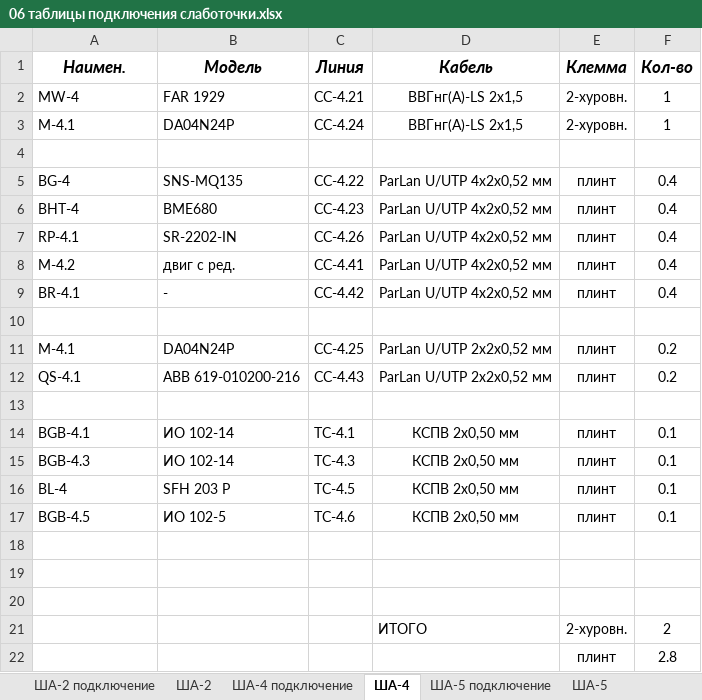
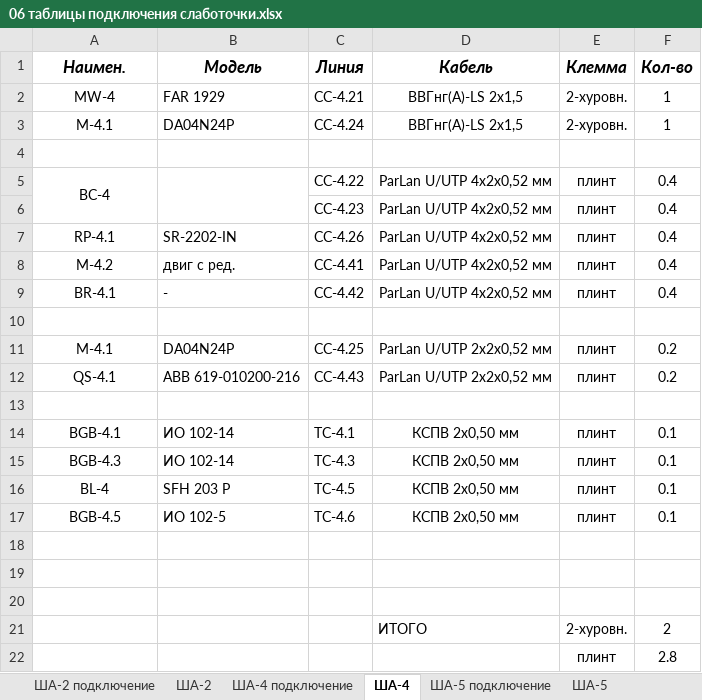
Before and after one commit to antony-sm/Ovrajnaya_stadia_RD, an Excel workbook: 04 ЭОМ СС/06 таблицы подключения слаботочки.xlsx, sheet ША-4, drawn as a sheet; values as stored, in another font and other column widths than the file's, no borders; the diff names each change by its address in the sheet, - before the commit and + after, or states it on an @@ line.

```diff
--- a/04 ЭОМ СС/06 таблицы подключения слаботочки.xlsx (sheet ША-4)
+++ b/04 ЭОМ СС/06 таблицы подключения слаботочки.xlsx (sheet ША-4)
-A2:A3 alignment: left
+A2:A3 alignment: center
-A5 (Наимен.): BG-4
+A5 (Наимен.): BC-4
-A5 alignment: left
+A5 alignment: center
+A5:A6 merged
-B5 (Модель): SNS-MQ135
+B5 (Модель): (empty)
+B5:B6 merged
-A6 (Наимен.): BHT-4
+A6 (Наимен.): (empty)
-B6 (Модель): BME680
+B6 (Модель): (empty)
-A7:A9 alignment: left
+A7:A9 alignment: center
-A11:A12 alignment: left
+A11:A12 alignment: center
-A14:A17 alignment: left
+A14:A17 alignment: center
```
Also changed, not shown: sheet ША-2, sheet ША-5, sheet ША-6, sheet ША-2 подключение, sheet ША-4 подключение, sheet ША-5 подключение, 33 other files.
